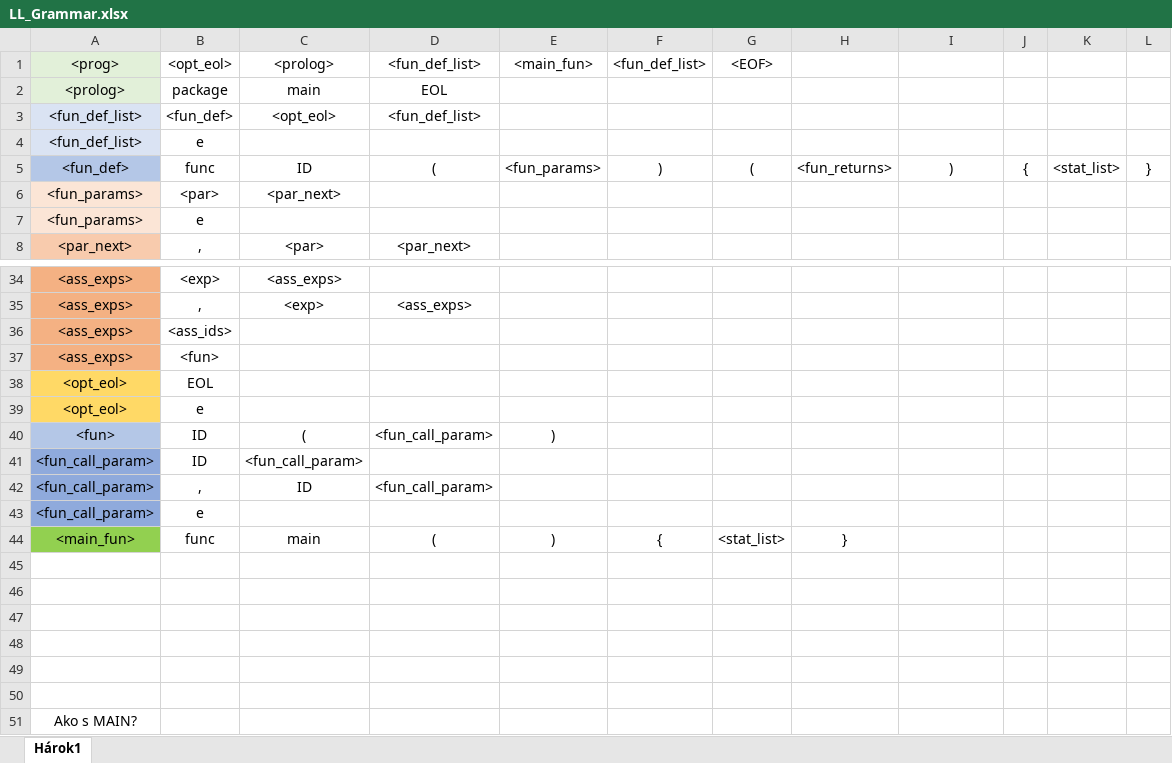
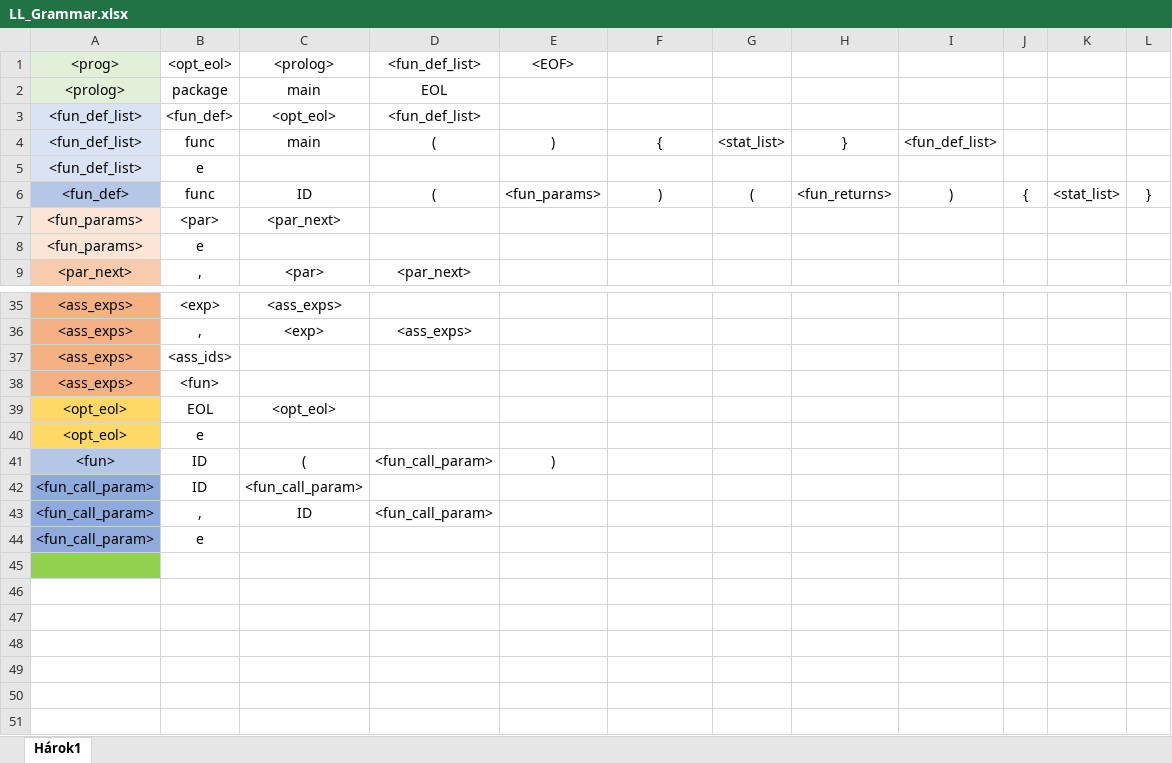
Before and after one commit to miricinka/IFJ20, an Excel workbook: LL_Grammar.xlsx, sheet Hárok1, drawn as a sheet; only a part is shown, gaps mark what is left out; the shorter side is filled out with more unchanged rows; values as stored, in another font and other column widths than the file's, no borders; charts and pictures not drawn; addresses are those after the commit; the diff names each change by its address in the sheet, - before the commit and + after, or states it on an @@ line.

Commit message:
first 2 rules of LL grammar implemented, improvements in LL grammar

```diff
--- a/LL_Grammar.xlsx (sheet Hárok1)
+++ b/LL_Grammar.xlsx (sheet Hárok1)
-E1: <main_fun>
+E1: <EOF>
-F1: <fun_def_list>
+F1: (empty)
-G1: <EOF>
+G1: (empty)
+row 4: <fun_def_list> | func | main | ( | ) | { | <stat_list> | } | <fun_def_list>
-C39: (empty)
+C39: <opt_eol>
-row 45: <main_fun> | func | main | ( | ) | { | <stat_list> | }
+row 45: (empty)
```
Also changed, not shown: charts or pictures, 5 other files.
